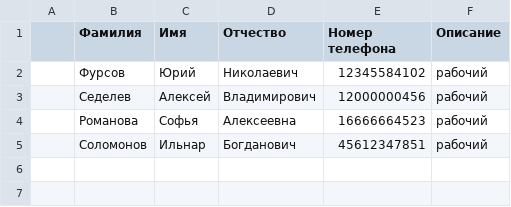
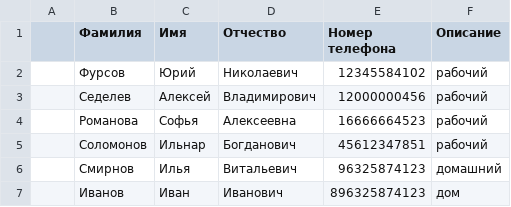
Before and after one commit to JuliaSaxS/PYTHON, a CSV file: Phonebook.csv, drawn as a sheet; the diff names each change by its address in the sheet, - before the commit and + after, or states it on an @@ line.

```diff
--- a/Phonebook.csv
+++ b/Phonebook.csv
+row 6:  | Смирнов | Илья | Витальевич | 96325874123 | домашний
+row 7:  | Иванов | Иван | Иванович | 896325874123 | дом
```
Also changed, not shown: 2 other files.
